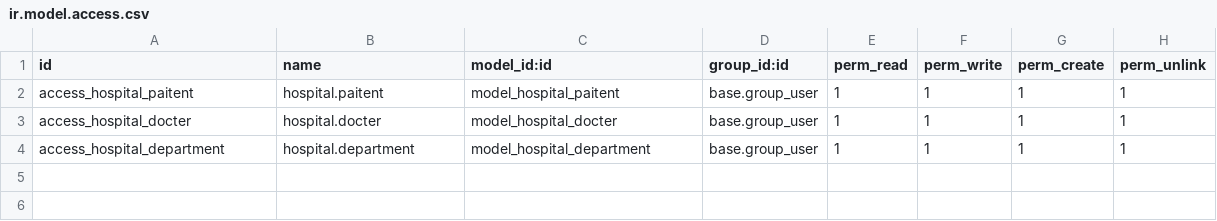
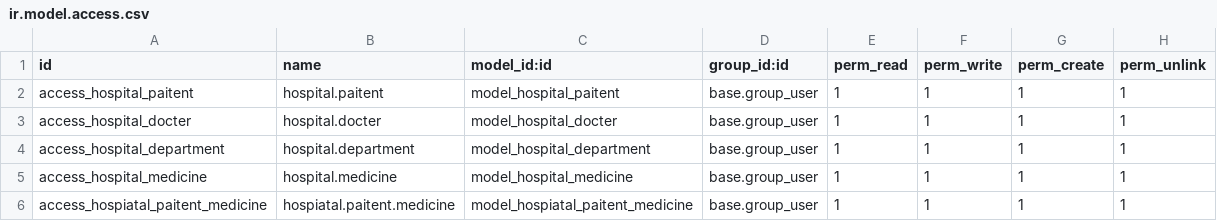
Before and after one commit to NamanJain062002/Custom_module_odoo_17, a CSV file: hospital/security/ir.model.access.csv, drawn as a sheet; the diff names each change by its address in the sheet, - before the commit and + after, or states it on an @@ line.

```diff
--- a/hospital/security/ir.model.access.csv
+++ b/hospital/security/ir.model.access.csv
+row 5: access_hospital_medicine | hospital.medicine | model_hospital_medicine | base.group_user | 1 | 1 | 1 | 1
+row 6: access_hospiatal_paitent_medicine | hospiatal.paitent.medicine | model_hospiatal_paitent_medicine | base.group_user | 1 | 1 | 1 | 1
```
Also changed, not shown: shopping_mall/security/ir.model.access.csv, 44 other files.
